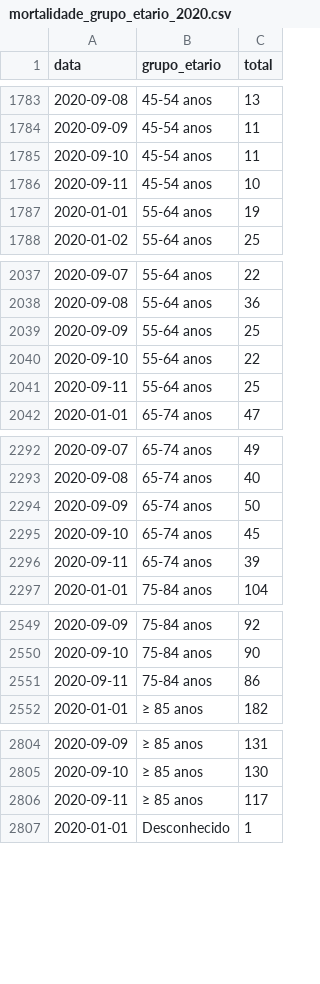
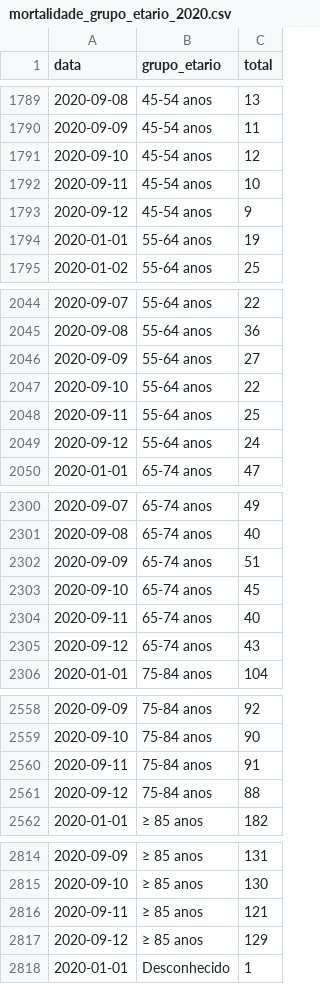
Before and after one commit to covid19pt/covid-19-pt-data, a CSV file: mortalidade_grupo_etario_2020.csv, drawn as a sheet; only a part is shown, gaps mark what is left out; the diff covers the shown part only.

```diff
--- a/mortalidade_grupo_etario_2020.csv
+++ b/mortalidade_grupo_etario_2020.csv
@@ -1784,4 +1790,5 @@ data,grupo_etario,total
 2020-09-09,45-54 anos,11
-2020-09-10,45-54 anos,11
+2020-09-10,45-54 anos,12
 2020-09-11,45-54 anos,10
+2020-09-12,45-54 anos,9
 2020-01-01,55-64 anos,19
@@ -2038,5 +2045,6 @@ data,grupo_etario,total
 2020-09-08,55-64 anos,36
-2020-09-09,55-64 anos,25
+2020-09-09,55-64 anos,27
 2020-09-10,55-64 anos,22
 2020-09-11,55-64 anos,25
+2020-09-12,55-64 anos,24
 2020-01-01,65-74 anos,47
@@ -2293,5 +2301,6 @@ data,grupo_etario,total
 2020-09-08,65-74 anos,40
-2020-09-09,65-74 anos,50
+2020-09-09,65-74 anos,51
 2020-09-10,65-74 anos,45
-2020-09-11,65-74 anos,39
+2020-09-11,65-74 anos,40
+2020-09-12,65-74 anos,43
 2020-01-01,75-84 anos,104
@@ -2550,3 +2559,4 @@ data,grupo_etario,total
 2020-09-10,75-84 anos,90
-2020-09-11,75-84 anos,86
+2020-09-11,75-84 anos,91
+2020-09-12,75-84 anos,88
 2020-01-01,≥ 85 anos,182
@@ -2805,3 +2815,4 @@ data,grupo_etario,total
 2020-09-10,≥ 85 anos,130
-2020-09-11,≥ 85 anos,117
+2020-09-11,≥ 85 anos,121
+2020-09-12,≥ 85 anos,129
 2020-01-01,Desconhecido,1
```
Also changed, not shown: 7 added rows and 2 edited cells elsewhere in this file, mortalidade.csv, mortalidade_distritos_2020.csv, 1 other file.
